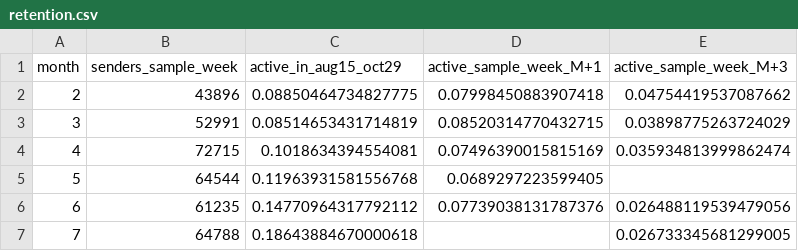
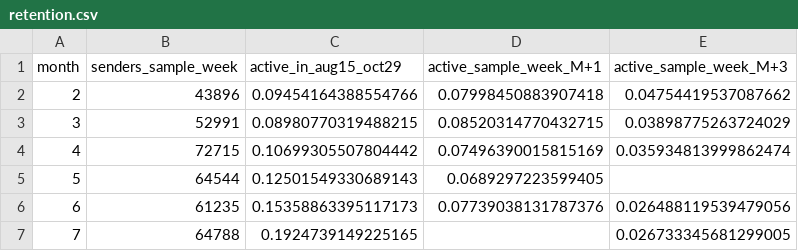
Before and after one commit to Wilivms/near-revenue-audit, a CSV file: data/processed/retention.csv, drawn as a sheet.

```diff
--- a/data/processed/retention.csv
+++ b/data/processed/retention.csv
@@ -1,7 +1,7 @@
 month,senders_sample_week,active_in_aug15_oct29,active_sample_week_M+1,active_sample_week_M+3
-2,43896,0.08850464734827775,0.07998450883907418,0.04754419537087662
-3,52991,0.08514653431714819,0.08520314770432715,0.03898775263724029
-4,72715,0.1018634394554081,0.07496390015815169,0.035934813999862474
-5,64544,0.11963931581556768,0.0689297223599405,
-6,61235,0.14770964317792112,0.07739038131787376,0.026488119539479056
-7,64788,0.18643884670000618,,0.026733345681299005
+2,43896,0.09454164388554766,0.07998450883907418,0.04754419537087662
+3,52991,0.08980770319488215,0.08520314770432715,0.03898775263724029
+4,72715,0.10699305507804442,0.07496390015815169,0.035934813999862474
+5,64544,0.12501549330689143,0.0689297223599405,
+6,61235,0.15358863395117173,0.07739038131787376,0.026488119539479056
+7,64788,0.1924739149225165,,0.026733345681299005
```
Also changed, not shown: data/processed/fee_shares_last30d.csv, data/processed/revenue_by_asset_last30d.csv, 16 other files.
